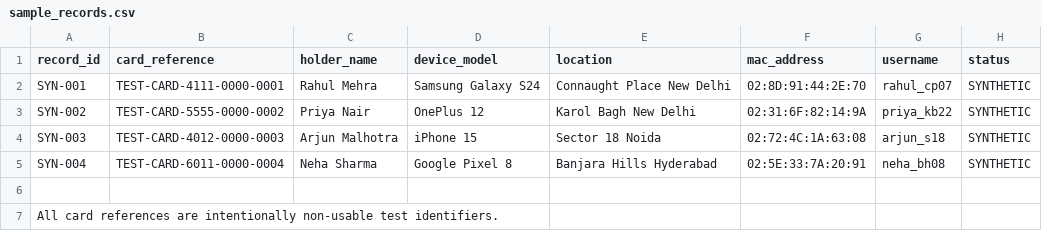
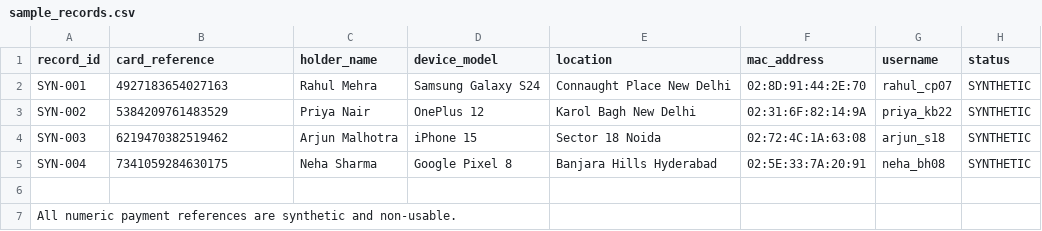
Before and after one commit to NYCTOHXWK/operation-phantom-swipe-vinay, a CSV file: artefacts/recovered/sample_records.csv, drawn as a sheet.

Commit message:
Replace test-card labels with synthetic numeric references

```diff
--- a/artefacts/recovered/sample_records.csv
+++ b/artefacts/recovered/sample_records.csv
@@ -1,7 +1,7 @@
 record_id,card_reference,holder_name,device_model,location,mac_address,username,status
-SYN-001,TEST-CARD-4111-0000-0001,Rahul Mehra,Samsung Galaxy S24,Connaught Place New Delhi,02:8D:91:44:2E:70,rahul_cp07,SYNTHETIC
-SYN-002,TEST-CARD-5555-0000-0002,Priya Nair,OnePlus 12,Karol Bagh New Delhi,02:31:6F:82:14:9A,priya_kb22,SYNTHETIC
-SYN-003,TEST-CARD-4012-0000-0003,Arjun Malhotra,iPhone 15,Sector 18 Noida,02:72:4C:1A:63:08,arjun_s18,SYNTHETIC
-SYN-004,TEST-CARD-6011-0000-0004,Neha Sharma,Google Pixel 8,Banjara Hills Hyderabad,02:5E:33:7A:20:91,neha_bh08,SYNTHETIC
+SYN-001,4927183654027163,Rahul Mehra,Samsung Galaxy S24,Connaught Place New Delhi,02:8D:91:44:2E:70,rahul_cp07,SYNTHETIC
+SYN-002,5384209761483529,Priya Nair,OnePlus 12,Karol Bagh New Delhi,02:31:6F:82:14:9A,priya_kb22,SYNTHETIC
+SYN-003,6219470382519462,Arjun Malhotra,iPhone 15,Sector 18 Noida,02:72:4C:1A:63:08,arjun_s18,SYNTHETIC
+SYN-004,7341059284630175,Neha Sharma,Google Pixel 8,Banjara Hills Hyderabad,02:5E:33:7A:20:91,neha_bh08,SYNTHETIC
 
-All card references are intentionally non-usable test identifiers.
+All numeric payment references are synthetic and non-usable.
```
